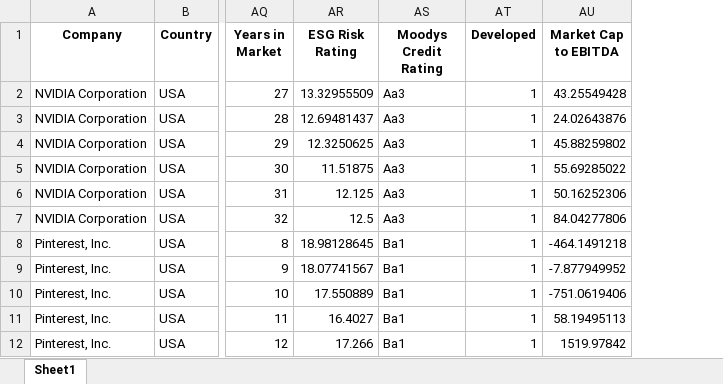
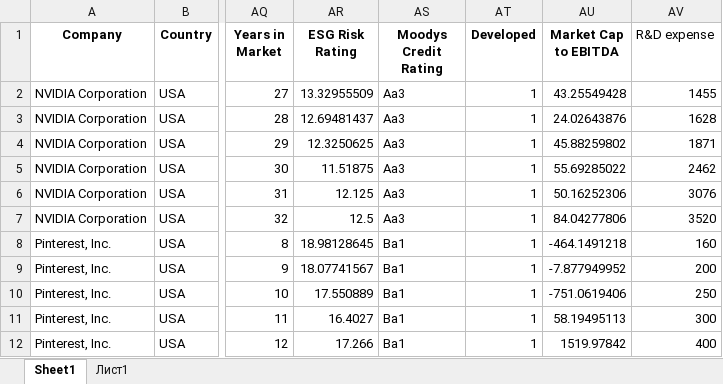
Before and after one commit to carolinavivast/Thesis, an Excel workbook: Companies_transpose_edited_2_final.xlsx, sheet Sheet1, drawn as a sheet; only a part is shown, gaps mark what is left out; values as stored, in another font and other column widths than the file's, no borders; the diff names each change by its address in the sheet, - before the commit and + after, or states it on an @@ line.

Commit message:
I added I hope all the data needed

```diff
--- a/Companies_transpose_edited_2_final.xlsx (sheet Sheet1)
+++ b/Companies_transpose_edited_2_final.xlsx (sheet Sheet1)
+sheet tab: Лист1
+column AV (R&D expense), rows 2-12: 1455 | 1628 | 1871 | 2462 | 3076 | 3520 | 160 | 200 | 250 | 300 | 400
```
Also changed, not shown: 1 other file.
